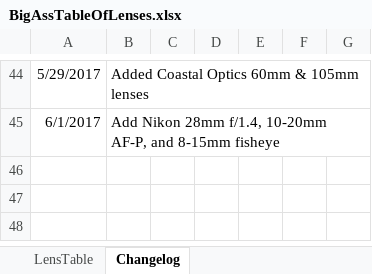
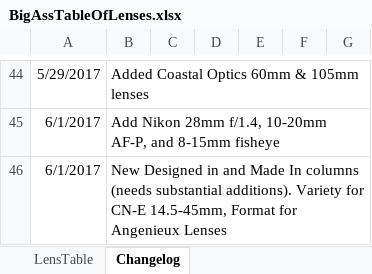
Before and after one commit to Olaf-Optical/BigAssTableOfLenses, an Excel workbook: BigAssTableOfLenses.xlsx, sheet Changelog, drawn as a sheet; only a part is shown, gaps mark what is left out; values as stored, in another font and other column widths than the file's, no borders; the diff names each change by its address in the sheet, - before the commit and + after, or states it on an @@ line.

Commit message:
Beginning of Made/Designed in

```diff
--- a/BigAssTableOfLenses.xlsx (sheet Changelog)
+++ b/BigAssTableOfLenses.xlsx (sheet Changelog)
+row 46: 6/1/2017 | New Designed in and Made In columns (needs substantial additions). Variety for CN-E 14.5-45mm, Format for Angenieux Lenses
```
Also changed, not shown: sheet LensTable, hidden cells, 1 other file.
